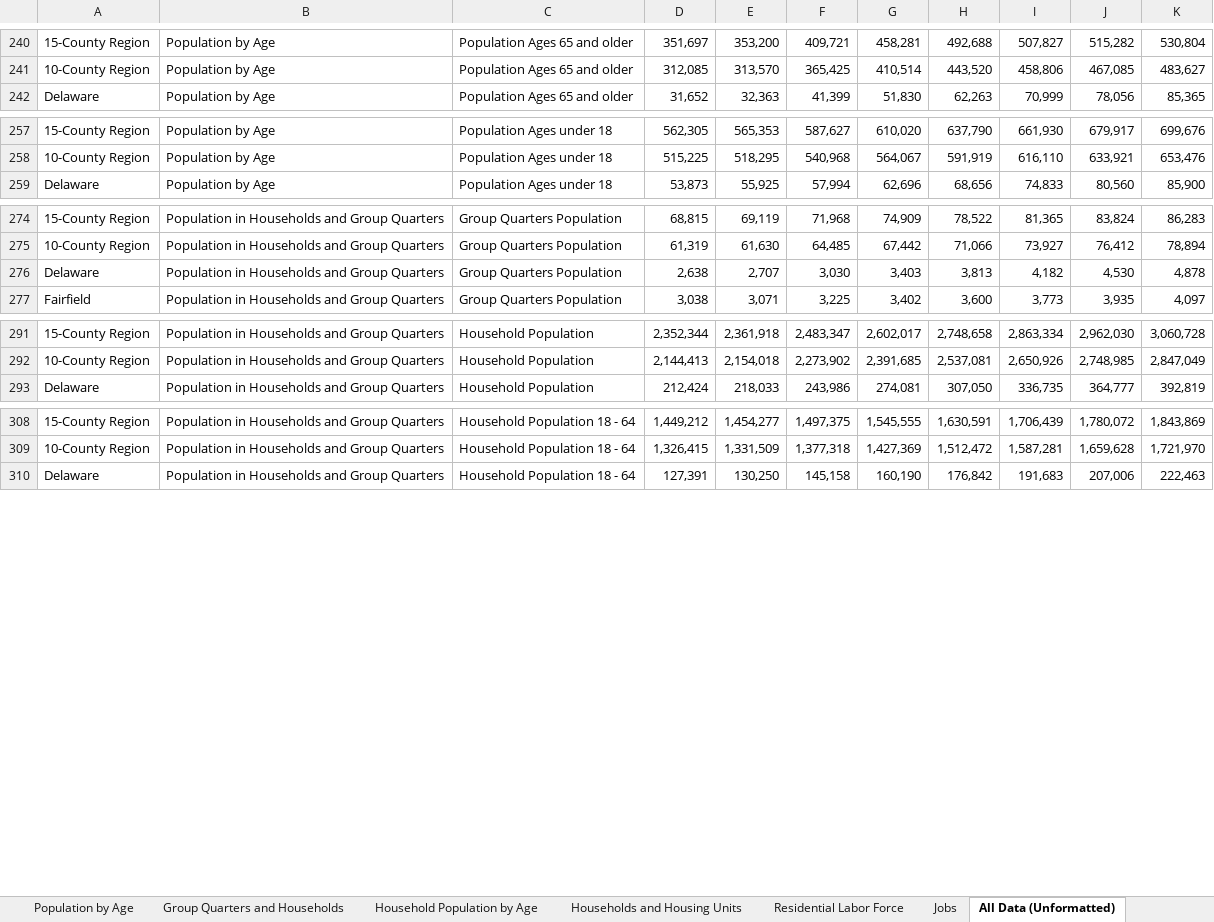
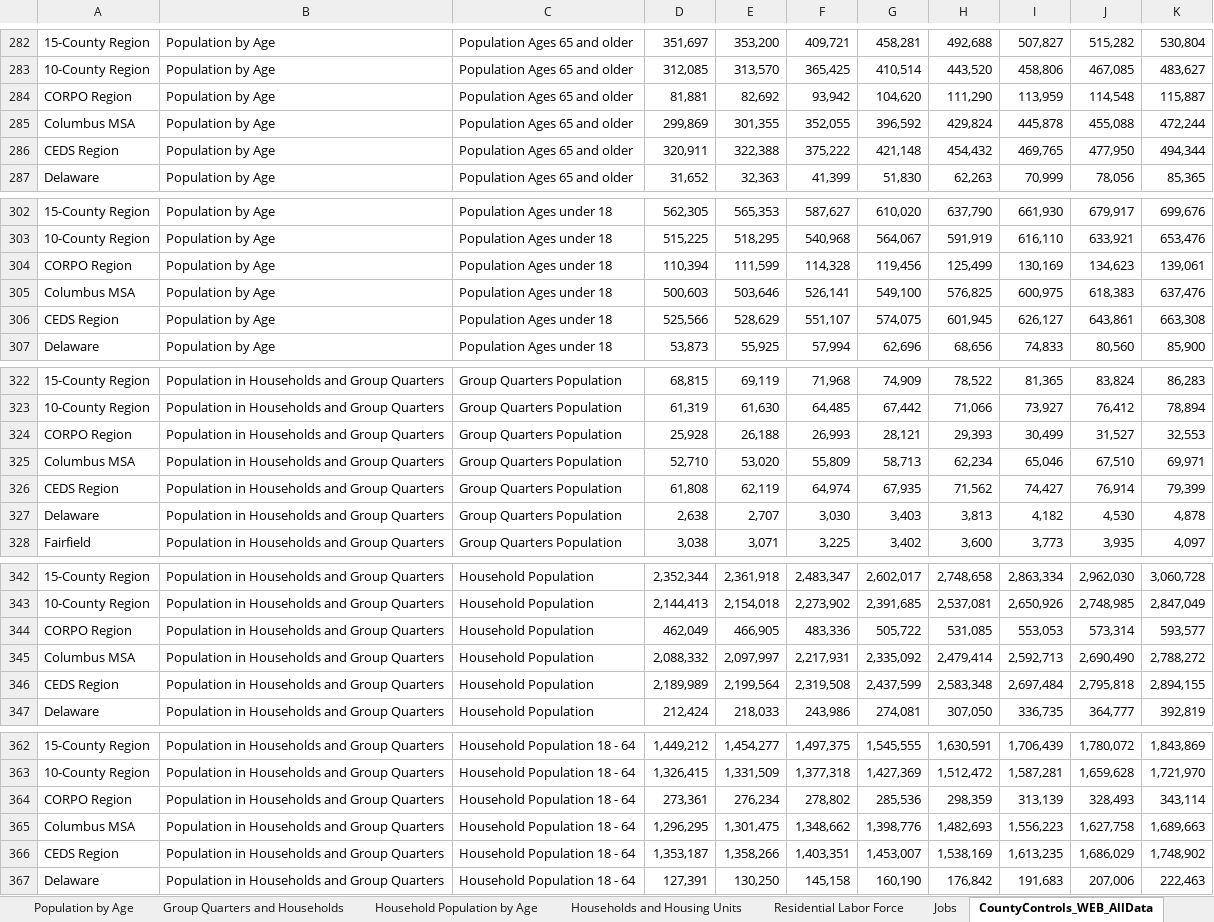
Before and after one commit to morpc/morpc-county-controls, an Excel workbook: deliverables/CountyControls_WEB.xlsx, sheet CountyControls_WEB_AllData, drawn as a sheet; only a part is shown, gaps mark what is left out; values as stored, in another font and other column widths than the file's, no borders; the diff covers the shown part only; the diff names each change by its address in the sheet, - before the commit and + after, or states it on an @@ line.

Commit message:
Add summaries for several county-based regions to All Data sheet and CSV
Specifically CORPO region, CEDS region, and Columbus MSA

```diff
--- a/deliverables/CountyControls_WEB.xlsx (sheet CountyControls_WEB_AllData)
+++ b/deliverables/CountyControls_WEB.xlsx (sheet CountyControls_WEB_AllData)
-sheet tab: All Data (Unformatted)
+sheet tab: CountyControls_WEB_AllData
+row 284: CORPO Region | Population by Age | Population Ages 65 and older | 81,881 | 82,692 | 93,942 | 104,620 | 111,290 | 113,959 | 114,548 | 115,887
+row 285: Columbus MSA | Population by Age | Population Ages 65 and older | 299,869 | 301,355 | 352,055 | 396,592 | 429,824 | 445,878 | 455,088 | 472,244
+row 286: CEDS Region | Population by Age | Population Ages 65 and older | 320,911 | 322,388 | 375,222 | 421,148 | 454,432 | 469,765 | 477,950 | 494,344
+row 304: CORPO Region | Population by Age | Population Ages under 18 | 110,394 | 111,599 | 114,328 | 119,456 | 125,499 | 130,169 | 134,623 | 139,061
+row 305: Columbus MSA | Population by Age | Population Ages under 18 | 500,603 | 503,646 | 526,141 | 549,100 | 576,825 | 600,975 | 618,383 | 637,476
+row 306: CEDS Region | Population by Age | Population Ages under 18 | 525,566 | 528,629 | 551,107 | 574,075 | 601,945 | 626,127 | 643,861 | 663,308
+row 324: CORPO Region | Population in Households and Group Quarters | Group Quarters Population | 25,928 | 26,188 | 26,993 | 28,121 | 29,393 | 30,499 | 31,527 | 32,553
+row 325: Columbus MSA | Population in Households and Group Quarters | Group Quarters Population | 52,710 | 53,020 | 55,809 | 58,713 | 62,234 | 65,046 | 67,510 | 69,971
+row 326: CEDS Region | Population in Households and Group Quarters | Group Quarters Population | 61,808 | 62,119 | 64,974 | 67,935 | 71,562 | 74,427 | 76,914 | 79,399
+row 344: CORPO Region | Population in Households and Group Quarters | Household Population | 462,049 | 466,905 | 483,336 | 505,722 | 531,085 | 553,053 | 573,314 | 593,577
+row 345: Columbus MSA | Population in Households and Group Quarters | Household Population | 2,088,332 | 2,097,997 | 2,217,931 | 2,335,092 | 2,479,414 | 2,592,713 | 2,690,490 | 2,788,272
+row 346: CEDS Region | Population in Households and Group Quarters | Household Population | 2,189,989 | 2,199,564 | 2,319,508 | 2,437,599 | 2,583,348 | 2,697,484 | 2,795,818 | 2,894,155
+row 364: CORPO Region | Population in Households and Group Quarters | Household Population 18 - 64 | 273,361 | 276,234 | 278,802 | 285,536 | 298,359 | 313,139 | 328,493 | 343,114
+row 365: Columbus MSA | Population in Households and Group Quarters | Household Population 18 - 64 | 1,296,295 | 1,301,475 | 1,348,662 | 1,398,776 | 1,482,693 | 1,556,223 | 1,627,758 | 1,689,663
+row 366: CEDS Region | Population in Households and Group Quarters | Household Population 18 - 64 | 1,353,187 | 1,358,266 | 1,403,351 | 1,453,007 | 1,538,169 | 1,613,235 | 1,686,029 | 1,748,902
```
Also changed, not shown: 54 added rows elsewhere in this sheet, sheet Variable Dictionary, sheet Revision History, formulas that keep their value, 2 other files.
